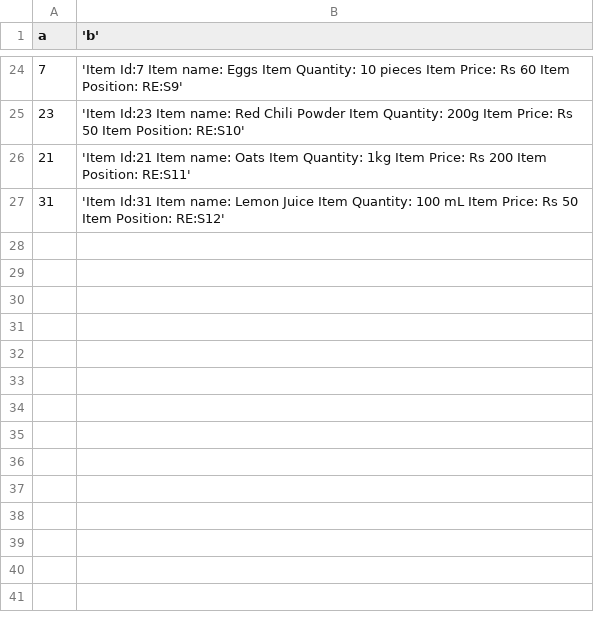
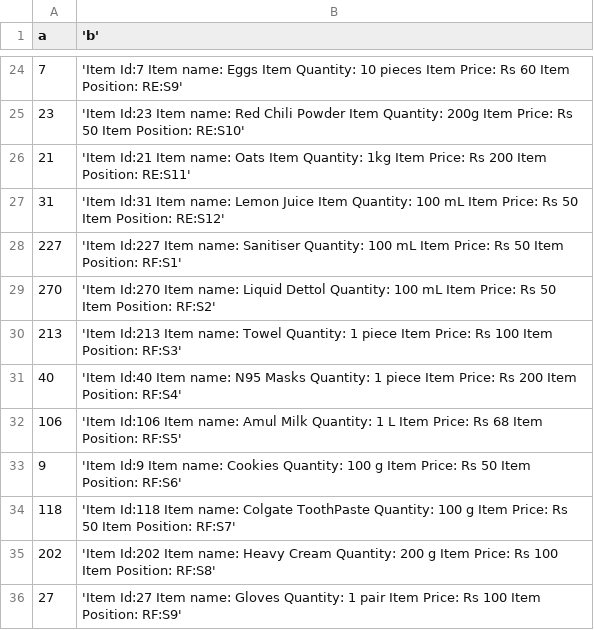
Before and after one commit to soumyadipsen/c_recommendation, a CSV file: product.csv, drawn as a sheet; only a part is shown, gaps mark what is left out.

```diff
--- a/product.csv
+++ b/product.csv
@@ -27 +27,10 @@ a,'b'
 31,'Item Id:31 Item name: Lemon Juice Item Quantity: 100 mL Item Price: Rs 50 Item Position: RE:S12'
+227,'Item Id:227 Item name: Sanitiser Quantity: 100 mL Item Price: Rs 50 Item Position: RF:S1'
+270,'Item Id:270 Item name: Liquid Dettol Quantity: 100 mL Item Price: Rs 50 Item Position: RF:S2'
+213,'Item Id:213 Item name: Towel Quantity: 1 piece Item Price: Rs 100 Item Position: RF:S3'
+40,'Item Id:40 Item name: N95 Masks Quantity: 1 piece Item Price: Rs 200 Item Position: RF:S4'
+106,'Item Id:106 Item name: Amul Milk Quantity: 1 L Item Price: Rs 68 Item Position: RF:S5'
+9,'Item Id:9 Item name: Cookies Quantity: 100 g Item Price: Rs 50 Item Position: RF:S6'
+118,'Item Id:118 Item name: Colgate ToothPaste Quantity: 100 g Item Price: Rs 50 Item Position: RF:S7'
+202,'Item Id:202 Item name: Heavy Cream Quantity: 200 g  Item Price: Rs 100 Item Position: RF:S8'
+27,'Item Id:27 Item name: Gloves Quantity: 1 pair Item Price: Rs 100 Item Position: RF:S9'
```
Also changed, not shown: 1 other file.
